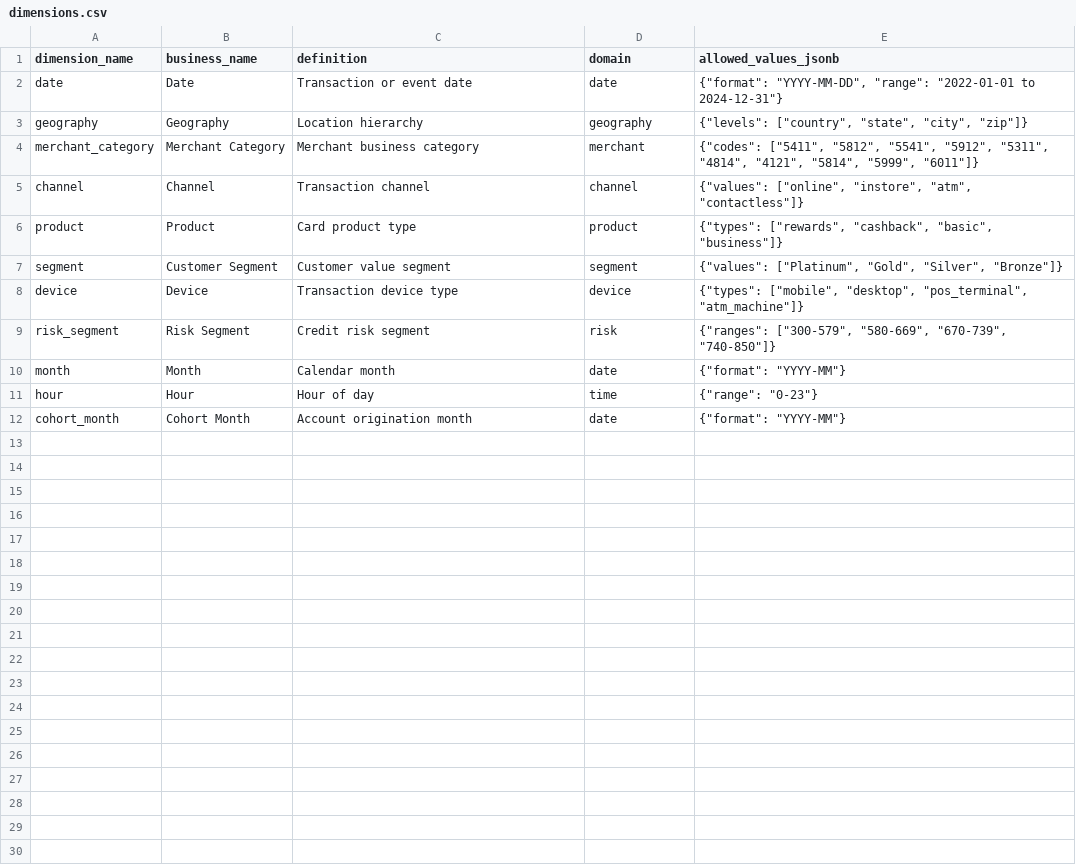
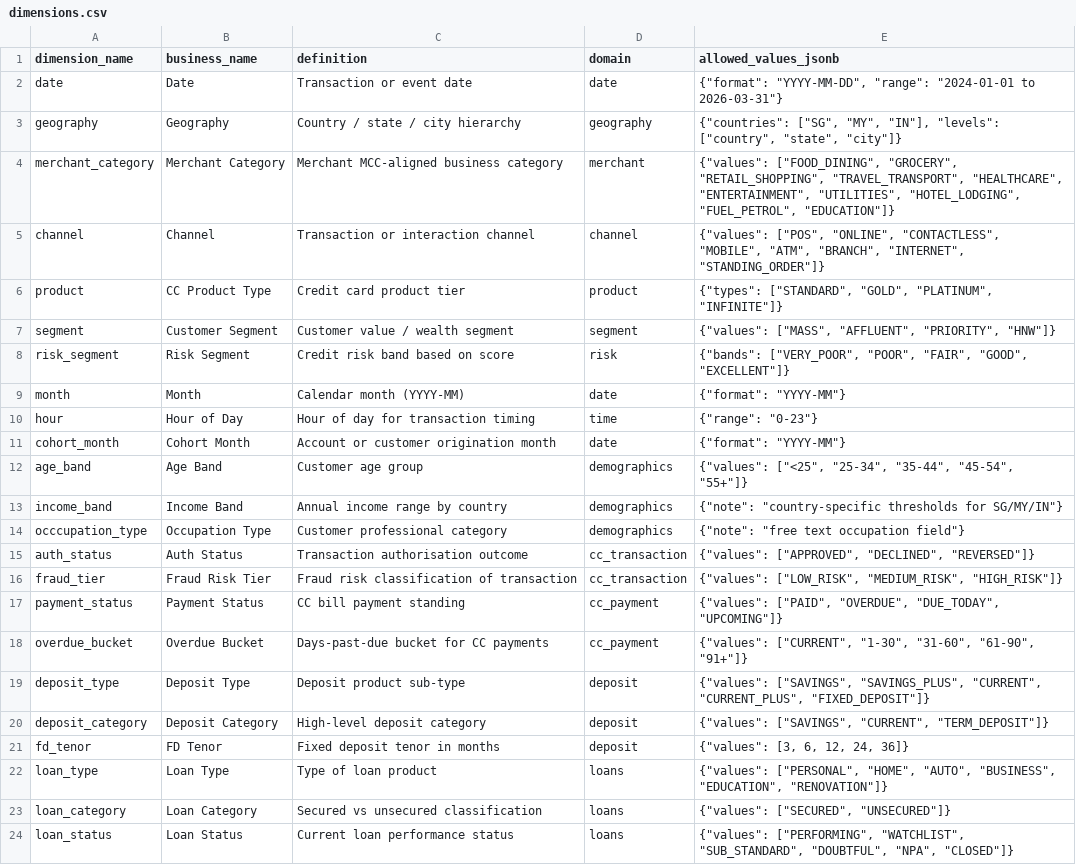
Before and after one commit to bluemanacs-ui/dataprismai, a CSV file: data/semantics/dimensions/dimensions.csv, drawn as a sheet; only a part is shown; the diff covers the shown part only.

```diff
--- a/data/semantics/dimensions/dimensions.csv
+++ b/data/semantics/dimensions/dimensions.csv
@@ -1,12 +1,24 @@
 dimension_name,business_name,definition,domain,allowed_values_jsonb
-date,Date,Transaction or event date,date,"{""format"": ""YYYY-MM-DD"", ""range"": ""2022-01-01 to 2024-12-31""}"
-geography,Geography,Location hierarchy,geography,"{""levels"": [""country"", ""state"", ""city"", ""zip""]}"
-merchant_category,Merchant Category,Merchant business category,merchant,"{""codes"": [""5411"", ""5812"", ""5541"", ""5912"", ""5311"", ""4814"", ""4121"", ""5814"", ""5999"", ""6011""]}"
-channel,Channel,Transaction channel,channel,"{""values"": [""online"", ""instore"", ""atm"", ""contactless""]}"
-product,Product,Card product type,product,"{""types"": [""rewards"", ""cashback"", ""basic"", ""business""]}"
-segment,Customer Segment,Customer value segment,segment,"{""values"": [""Platinum"", ""Gold"", ""Silver"", ""Bronze""]}"
-device,Device,Transaction device type,device,"{""types"": [""mobile"", ""desktop"", ""pos_terminal"", ""atm_machine""]}"
-risk_segment,Risk Segment,Credit risk segment,risk,"{""ranges"": [""300-579"", ""580-669"", ""670-739"", ""740-850""]}"
-month,Month,Calendar month,date,"{""format"": ""YYYY-MM""}"
-hour,Hour,Hour of day,time,"{""range"": ""0-23""}"
-cohort_month,Cohort Month,Account origination month,date,"{""format"": ""YYYY-MM""}"
+date,Date,Transaction or event date,date,"{""format"": ""YYYY-MM-DD"", ""range"": ""2024-01-01 to 2026-03-31""}"
+geography,Geography,Country / state / city hierarchy,geography,"{""countries"": [""SG"", ""MY"", ""IN""], ""levels"": [""country"", ""state"", ""city""]}"
+merchant_category,Merchant Category,Merchant MCC-aligned business category,merchant,"{""values"": [""FOOD_DINING"", ""GROCERY"", ""RETAIL_SHOPPING"", ""TRAVEL_TRANSPORT"", ""HEALTHCARE"", ""ENTERTAINMENT"", ""UTILITIES"", ""HOTEL_LODGING"", ""FUEL_PETROL"", ""EDUCATION""]}"
+channel,Channel,Transaction or interaction channel,channel,"{""values"": [""POS"", ""ONLINE"", ""CONTACTLESS"", ""MOBILE"", ""ATM"", ""BRANCH"", ""INTERNET"", ""STANDING_ORDER""]}"
+product,CC Product Type,Credit card product tier,product,"{""types"": [""STANDARD"", ""GOLD"", ""PLATINUM"", ""INFINITE""]}"
+segment,Customer Segment,Customer value / wealth segment,segment,"{""values"": [""MASS"", ""AFFLUENT"", ""PRIORITY"", ""HNW""]}"
+risk_segment,Risk Segment,Credit risk band based on score,risk,"{""bands"": [""VERY_POOR"", ""POOR"", ""FAIR"", ""GOOD"", ""EXCELLENT""]}"
+month,Month,Calendar month (YYYY-MM),date,"{""format"": ""YYYY-MM""}"
+hour,Hour of Day,Hour of day for transaction timing,time,"{""range"": ""0-23""}"
+cohort_month,Cohort Month,Account or customer origination month,date,"{""format"": ""YYYY-MM""}"
+age_band,Age Band,Customer age group,demographics,"{""values"": [""<25"", ""25-34"", ""35-44"", ""45-54"", ""55+""]}"
+income_band,Income Band,Annual income range by country,demographics,"{""note"": ""country-specific thresholds for SG/MY/IN""}"
+occcupation_type,Occupation Type,Customer professional category,demographics,"{""note"": ""free text occupation field""}"
+auth_status,Auth Status,Transaction authorisation outcome,cc_transaction,"{""values"": [""APPROVED"", ""DECLINED"", ""REVERSED""]}"
+fraud_tier,Fraud Risk Tier,Fraud risk classification of transaction,cc_transaction,"{""values"": [""LOW_RISK"", ""MEDIUM_RISK"", ""HIGH_RISK""]}"
+payment_status,Payment Status,CC bill payment standing,cc_payment,"{""values"": [""PAID"", ""OVERDUE"", ""DUE_TODAY"", ""UPCOMING""]}"
+overdue_bucket,Overdue Bucket,Days-past-due bucket for CC payments,cc_payment,"{""values"": [""CURRENT"", ""1-30"", ""31-60"", ""61-90"", ""91+""]}"
+deposit_type,Deposit Type,Deposit product sub-type,deposit,"{""values"": [""SAVINGS"", ""SAVINGS_PLUS"", ""CURRENT"", ""CURRENT_PLUS"", ""FIXED_DEPOSIT""]}"
+deposit_category,Deposit Category,High-level deposit category,deposit,"{""values"": [""SAVINGS"", ""CURRENT"", ""TERM_DEPOSIT""]}"
+fd_tenor,FD Tenor,Fixed deposit tenor in months,deposit,"{""values"": [3, 6, 12, 24, 36]}"
+loan_type,Loan Type,Type of loan product,loans,"{""values"": [""PERSONAL"", ""HOME"", ""AUTO"", ""BUSINESS"", ""EDUCATION"", ""RENOVATION""]}"
+loan_category,Loan Category,Secured vs unsecured classification,loans,"{""values"": [""SECURED"", ""UNSECURED""]}"
+loan_status,Loan Status,Current loan performance status,loans,"{""values"": [""PERFORMING"", ""WATCHLIST"", ""SUB_STANDARD"", ""DOUBTFUL"", ""NPA"", ""CLOSED""]}"
```
Also changed, not shown: 3 added rows elsewhere in this file, data/semantics/joins/joins.csv, data/semantics/metrics/metrics.csv, 46 other files.
